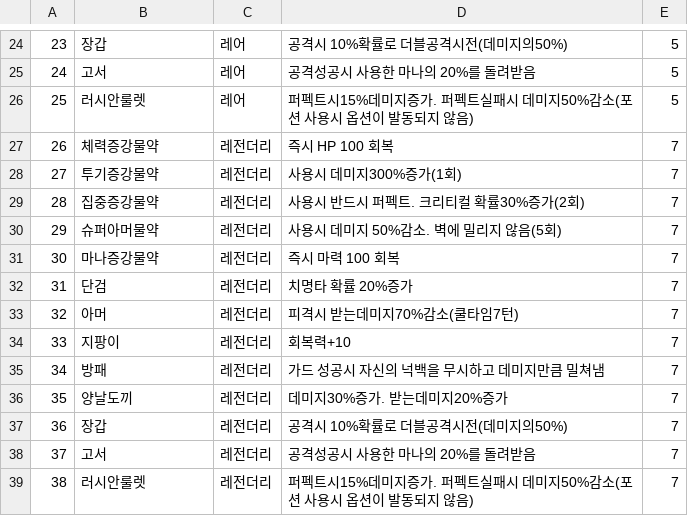
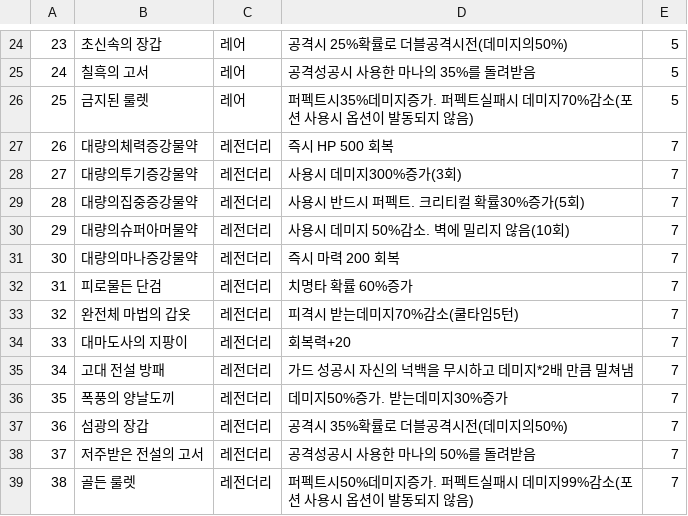
Before and after one commit to JanganCircles/MindCounter, a CSV file: Assets/Resources/ItemDes.csv, drawn as a sheet; only a part is shown, gaps mark what is left out; the diff covers the shown part only.

```diff
--- a/Assets/Resources/ItemDes.csv
+++ b/Assets/Resources/ItemDes.csv
@@ -24,16 +24,16 @@
-23,장갑,레어,공격시 10%확률로 더블공격시전(데미지의50%),5
-24,고서,레어,공격성공시 사용한 마나의 20%를 돌려받음,5
-25,러시안룰렛,레어,퍼펙트시15%데미지증가. 퍼펙트실패시 데미지50%감소(포션 사용시 옵션이 발동되지 않음),5
-26,체력증강물약,레전더리,즉시 HP 100 회복,7
-27,투기증강물약,레전더리,사용시 데미지300%증가(1회),7
-28,집중증강물약,레전더리,사용시 반드시 퍼펙트. 크리티컬 확률30%증가(2회),7
-29,슈퍼아머물약,레전더리,사용시 데미지 50%감소. 벽에 밀리지 않음(5회),7
-30,마나증강물약,레전더리,즉시 마력 100 회복,7
-31,단검,레전더리,치명타 확률 20%증가,7
-32,아머,레전더리,피격시 받는데미지70%감소(쿨타임7턴),7
-33,지팡이,레전더리,회복력+10,7
-34,방패,레전더리,가드 성공시 자신의 넉백을 무시하고 데미지만큼 밀쳐냄,7
-35,양날도끼,레전더리,데미지30%증가. 받는데미지20%증가,7
-36,장갑,레전더리,공격시 10%확률로 더블공격시전(데미지의50%),7
-37,고서,레전더리,공격성공시 사용한 마나의 20%를 돌려받음,7
-38,러시안룰렛,레전더리,퍼펙트시15%데미지증가. 퍼펙트실패시 데미지50%감소(포션 사용시 옵션이 발동되지 않음),7
+23,초신속의 장갑,레어,공격시 25%확률로 더블공격시전(데미지의50%),5
+24,칠흑의 고서,레어,공격성공시 사용한 마나의 35%를 돌려받음,5
+25,금지된 룰렛,레어,퍼펙트시35%데미지증가. 퍼펙트실패시 데미지70%감소(포션 사용시 옵션이 발동되지 않음),5
+26,대량의체력증강물약,레전더리,즉시 HP 500 회복,7
+27,대량의투기증강물약,레전더리,사용시 데미지300%증가(3회),7
+28,대량의집중증강물약,레전더리,사용시 반드시 퍼펙트. 크리티컬 확률30%증가(5회),7
+29,대량의슈퍼아머물약,레전더리,사용시 데미지 50%감소. 벽에 밀리지 않음(10회),7
+30,대량의마나증강물약,레전더리,즉시 마력 200 회복,7
+31,피로물든 단검,레전더리,치명타 확률 60%증가,7
+32,완전체 마법의 갑옷,레전더리,피격시 받는데미지70%감소(쿨타임5턴),7
+33,대마도사의 지팡이,레전더리,회복력+20,7
+34,고대 전설 방패,레전더리,가드 성공시 자신의 넉백을 무시하고 데미지*2배 만큼 밀쳐냄,7
+35,폭풍의 양날도끼,레전더리,데미지50%증가. 받는데미지30%증가,7
+36,섬광의 장갑,레전더리,공격시 35%확률로 더블공격시전(데미지의50%),7
+37,저주받은 전설의 고서,레전더리,공격성공시 사용한 마나의 50%를 돌려받음,7
+38,골든 룰렛,레전더리,퍼펙트시50%데미지증가. 퍼펙트실패시 데미지99%감소(포션 사용시 옵션이 발동되지 않음),7
```
Also changed, not shown: 32 edited cells elsewhere in this file, Assets/Resources/Item.csv, 3 other files.
